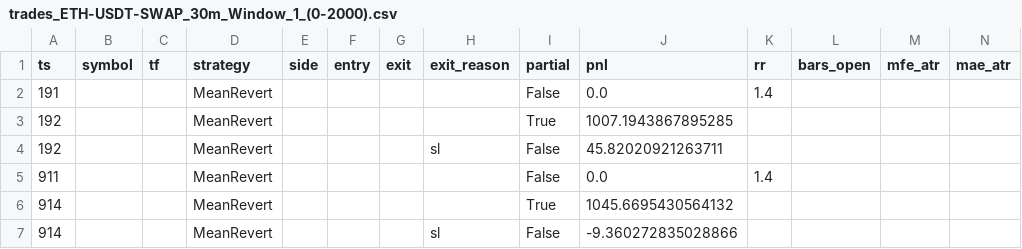
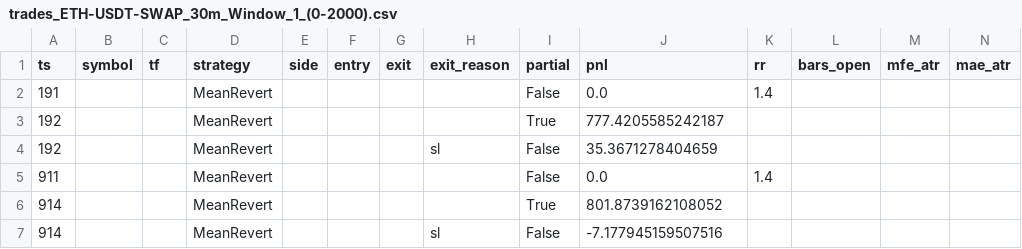
Before and after one commit to jesuco1203/Trading_Bot, a CSV file: trades_ETH-USDT-SWAP_30m_Window_1_(0-2000).csv, drawn as a sheet.

Commit message:
trend: fix names/attrs; precise sep+cross-up; BO→RT→ENTER stable; broker MFE/MAE before exits; WF no-trade summary; rr at ENTRY

```diff
--- a/trades_ETH-USDT-SWAP_30m_Window_1_(0-2000).csv
+++ b/trades_ETH-USDT-SWAP_30m_Window_1_(0-2000).csv
@@ -2,6 +2,6 @@ ts,symbol,tf,strategy,side,entry,exit,exit_reason,partial,pnl,rr,bars_open,mfe_a
 191,,,MeanRevert,,,,,False,0.0,1.4,,,
-192,,,MeanRevert,,,,,True,1007.1943867895285,,,,
-192,,,MeanRevert,,,,sl,False,45.82020921263711,,,,
+192,,,MeanRevert,,,,,True,777.4205585242187,,,,
+192,,,MeanRevert,,,,sl,False,35.3671278404659,,,,
 911,,,MeanRevert,,,,,False,0.0,1.4,,,
-914,,,MeanRevert,,,,,True,1045.6695430564132,,,,
-914,,,MeanRevert,,,,sl,False,-9.360272835028866,,,,
+914,,,MeanRevert,,,,,True,801.8739162108052,,,,
+914,,,MeanRevert,,,,sl,False,-7.177945159507516,,,,
```
Also changed, not shown: 3 other files.
